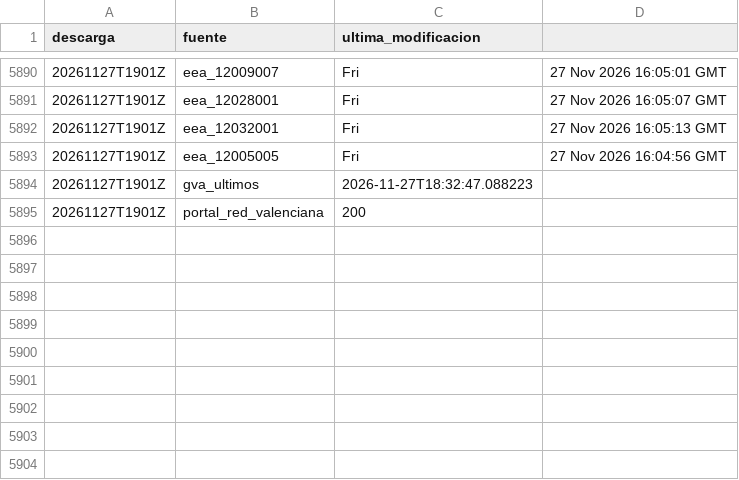
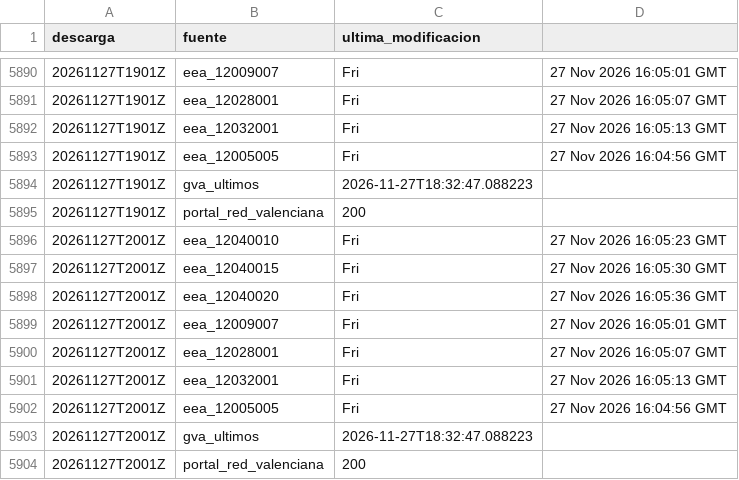
Before and after one commit to Poloigithub/termometre-de-la-vaga, a CSV file: data/log/cadencia.csv, drawn as a sheet; only a part is shown, gaps mark what is left out; the diff names each change by its address in the sheet, - before the commit and + after, or states it on an @@ line.

```diff
--- a/data/log/cadencia.csv
+++ b/data/log/cadencia.csv
+row 5896: 20261127T2001Z | eea_12040010 | Fri | 27 Nov 2026 16:05:23 GMT
+row 5897: 20261127T2001Z | eea_12040015 | Fri | 27 Nov 2026 16:05:30 GMT
+row 5898: 20261127T2001Z | eea_12040020 | Fri | 27 Nov 2026 16:05:36 GMT
+row 5899: 20261127T2001Z | eea_12009007 | Fri | 27 Nov 2026 16:05:01 GMT
+row 5900: 20261127T2001Z | eea_12028001 | Fri | 27 Nov 2026 16:05:07 GMT
+row 5901: 20261127T2001Z | eea_12032001 | Fri | 27 Nov 2026 16:05:13 GMT
+row 5902: 20261127T2001Z | eea_12005005 | Fri | 27 Nov 2026 16:04:56 GMT
+row 5903: 20261127T2001Z | gva_ultimos | 2026-11-27T18:32:47.088223
+row 5904: 20261127T2001Z | portal_red_valenciana | 200
```
Also changed, not shown: 7 other files.
